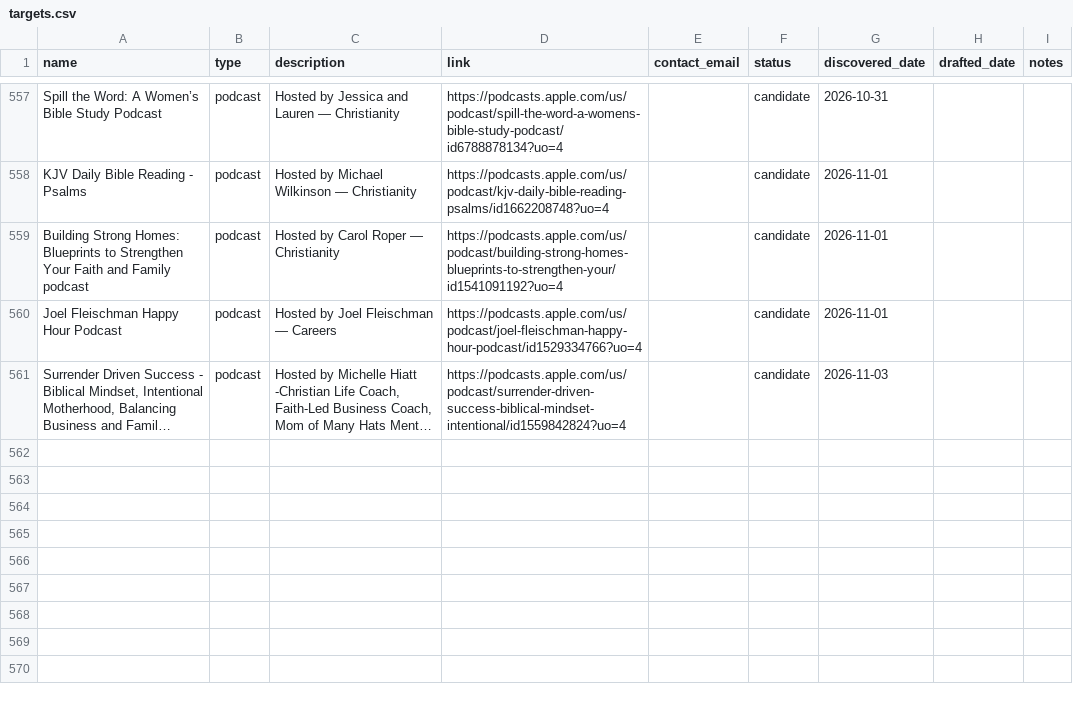
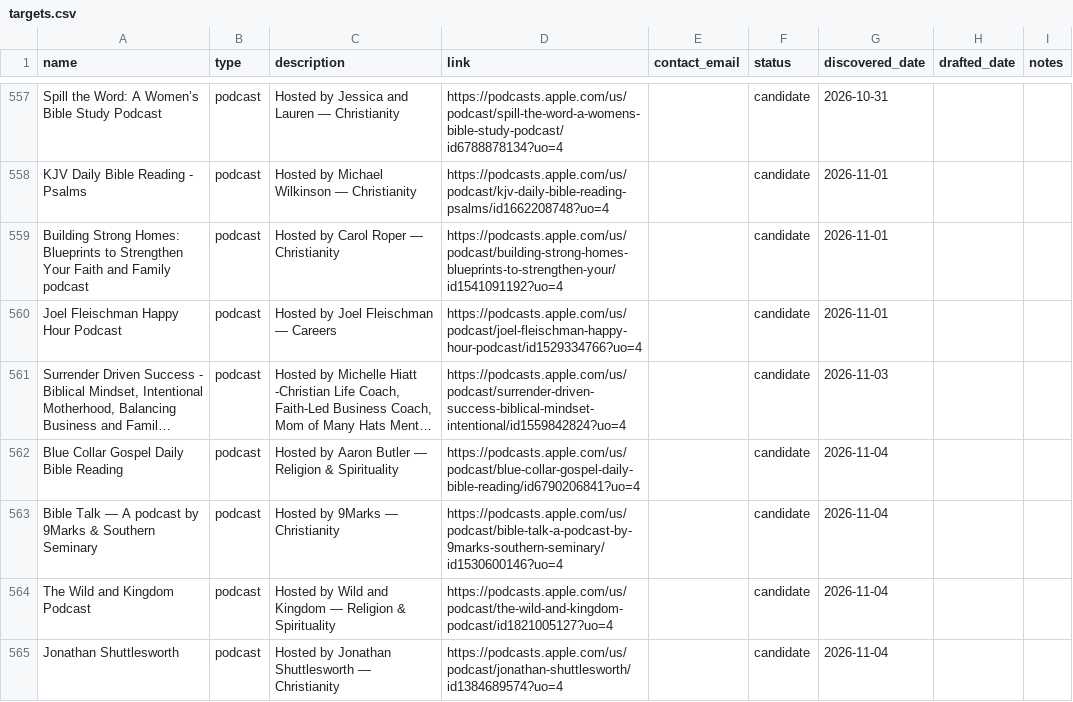
Before and after one commit to collinlorenz/Selahbot, a CSV file: outreach/targets.csv, drawn as a sheet; only a part is shown, gaps mark what is left out; long unchanged cells end in …; the diff names each change by its address in the sheet, - before the commit and + after, or states it on an @@ line.

```diff
--- a/outreach/targets.csv
+++ b/outreach/targets.csv
+row 562: Blue Collar Gospel Daily Bible Reading | podcast | Hosted by Aaron Butler — Religion & Spirituality | https://podcasts.apple.com/us/podcast/blue-collar-gospel-daily-bible-reading/id6790206841?uo=4 |  | candidate | 2026-11-04
+row 563: Bible Talk — A podcast by 9Marks & Southern Seminary | podcast | Hosted by 9Marks — Christianity | https://podcasts.apple.com/us/podcast/bible-talk-a-podcast-by-9marks-southern-seminary/id1530600146?uo=4 |  | candidate | 2026-11-04
+row 564: The Wild and Kingdom Podcast | podcast | Hosted by Wild and Kingdom — Religion & Spirituality | https://podcasts.apple.com/us/podcast/the-wild-and-kingdom-podcast/id1821005127?uo=4 |  | candidate | 2026-11-04
+row 565: Jonathan Shuttlesworth | podcast | Hosted by Jonathan Shuttlesworth — Christianity | https://podcasts.apple.com/us/podcast/jonathan-shuttlesworth/id1384689574?uo=4 |  | candidate | 2026-11-04
```
